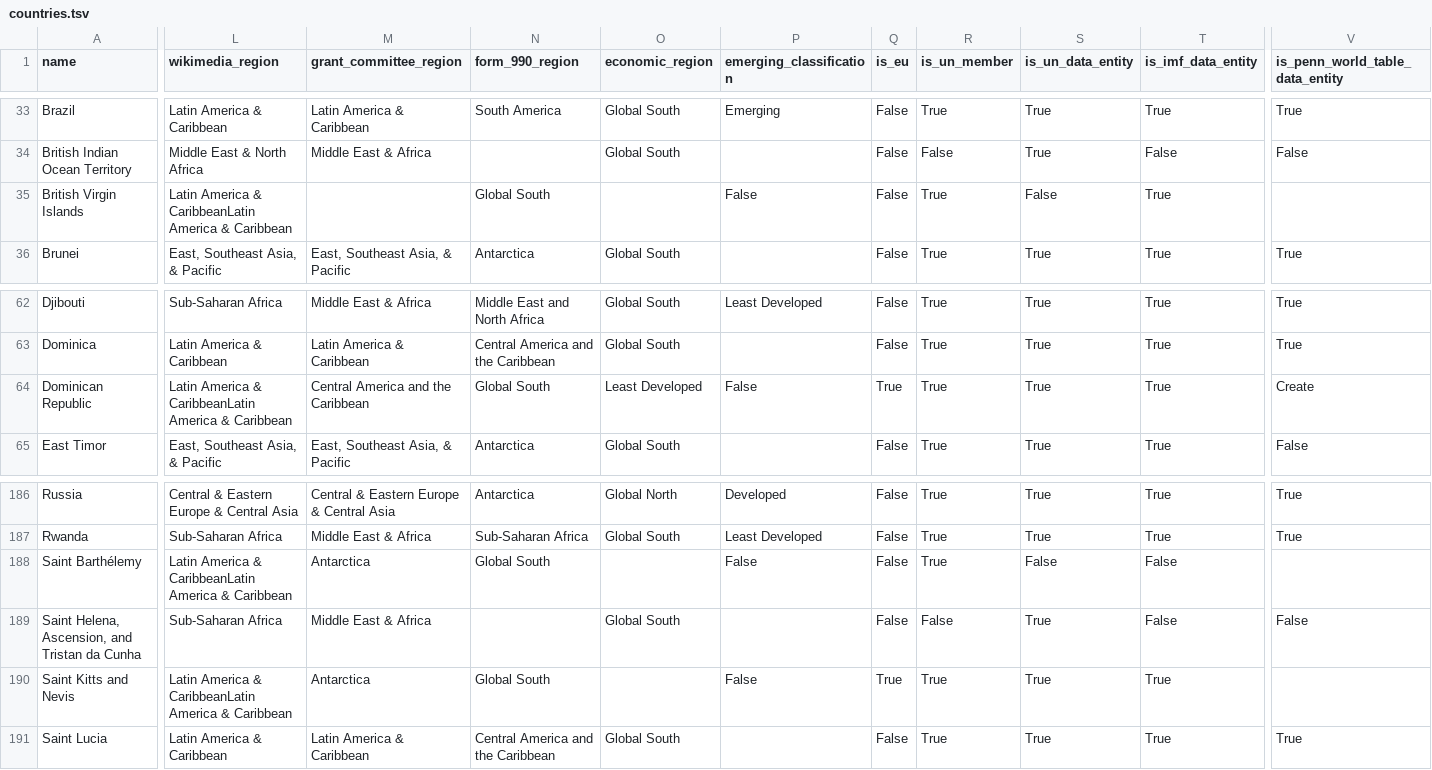
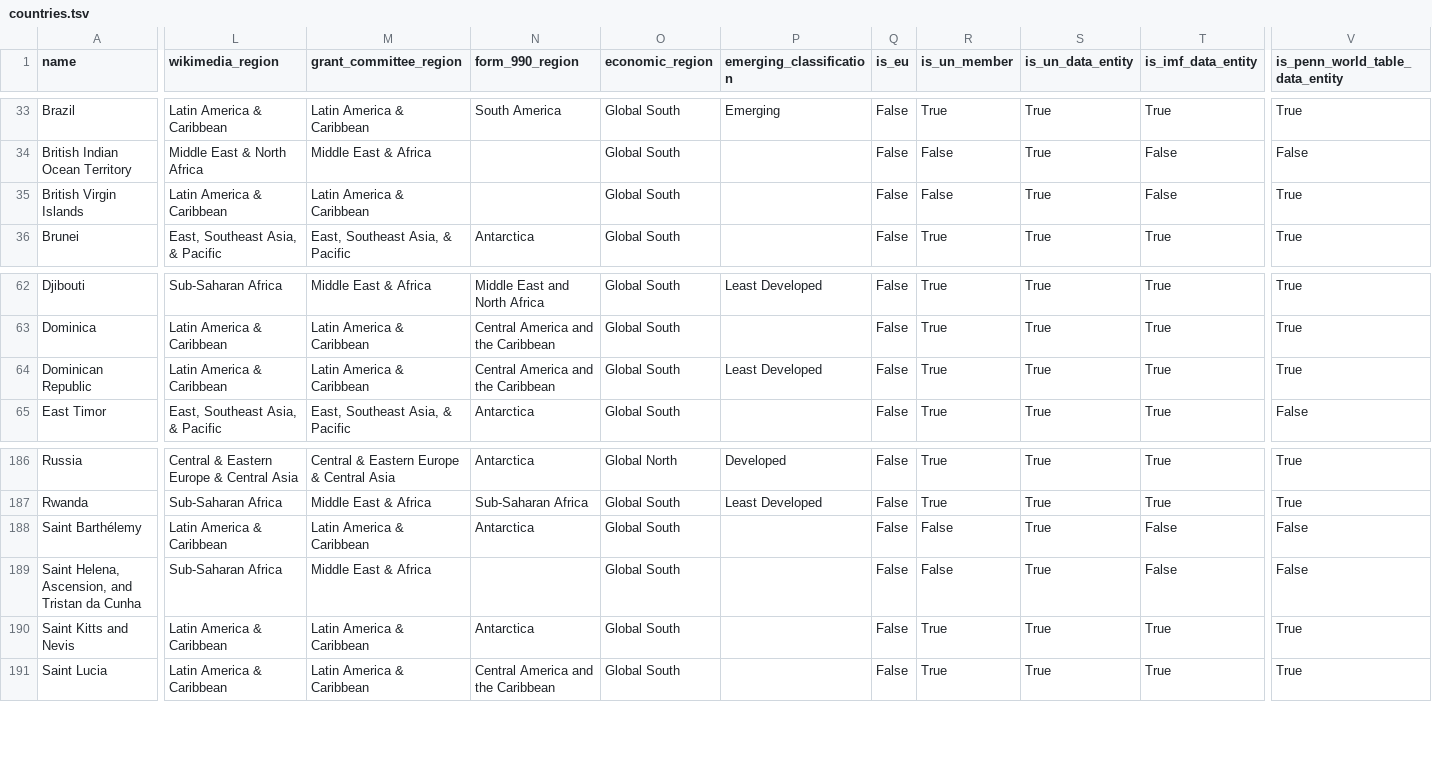
Before and after one commit to wikimedia-research/canonical-data, a TSV file: country/countries.tsv, drawn as a sheet; only a part is shown, gaps mark what is left out; the diff covers the shown part only; the diff names each change by its address in the sheet, - before the commit and + after, or states it on an @@ line.

```diff
--- a/country/countries.tsv
+++ b/country/countries.tsv
-L35 (wikimedia_region): Latin America & CaribbeanLatin America & Caribbean
+L35 (wikimedia_region): Latin America & Caribbean
-M35 (grant_committee_region): (empty)
+M35 (grant_committee_region): Latin America & Caribbean
-N35 (form_990_region): Global South
+N35 (form_990_region): (empty)
-O35 (economic_region): (empty)
+O35 (economic_region): Global South
-P35 (emerging_classification): False
+P35 (emerging_classification): (empty)
-R35 (is_un_member): True
+R35 (is_un_member): False
-S35 (is_un_data_entity): False
+S35 (is_un_data_entity): True
-T35 (is_imf_data_entity): True
+T35 (is_imf_data_entity): False
-V35 (is_penn_world_table_data_entity): (empty)
+V35 (is_penn_world_table_data_entity): True
-L64 (wikimedia_region): Latin America & CaribbeanLatin America & Caribbean
+L64 (wikimedia_region): Latin America & Caribbean
-M64 (grant_committee_region): Central America and the Caribbean
+M64 (grant_committee_region): Latin America & Caribbean
-N64 (form_990_region): Global South
+N64 (form_990_region): Central America and the Caribbean
-O64 (economic_region): Least Developed
+O64 (economic_region): Global South
-P64 (emerging_classification): False
+P64 (emerging_classification): Least Developed
-Q64 (is_eu): True
+Q64 (is_eu): False
-V64 (is_penn_world_table_data_entity): Create
+V64 (is_penn_world_table_data_entity): True
-L188 (wikimedia_region): Latin America & CaribbeanLatin America & Caribbean
+L188 (wikimedia_region): Latin America & Caribbean
-M188 (grant_committee_region): Antarctica
+M188 (grant_committee_region): Latin America & Caribbean
-N188 (form_990_region): Global South
+N188 (form_990_region): Antarctica
-O188 (economic_region): (empty)
+O188 (economic_region): Global South
-P188 (emerging_classification): False
+P188 (emerging_classification): (empty)
-R188 (is_un_member): True
+R188 (is_un_member): False
-S188 (is_un_data_entity): False
+S188 (is_un_data_entity): True
-V188 (is_penn_world_table_data_entity): (empty)
+V188 (is_penn_world_table_data_entity): False
-L190 (wikimedia_region): Latin America & CaribbeanLatin America & Caribbean
+L190 (wikimedia_region): Latin America & Caribbean
-M190 (grant_committee_region): Antarctica
+M190 (grant_committee_region): Latin America & Caribbean
-N190 (form_990_region): Global South
+N190 (form_990_region): Antarctica
-O190 (economic_region): (empty)
+O190 (economic_region): Global South
-P190 (emerging_classification): False
+P190 (emerging_classification): (empty)
-Q190 (is_eu): True
+Q190 (is_eu): False
-V190 (is_penn_world_table_data_entity): (empty)
+V190 (is_penn_world_table_data_entity): True
```
Also changed, not shown: 31 edited cells elsewhere in this file, 1 other file.
